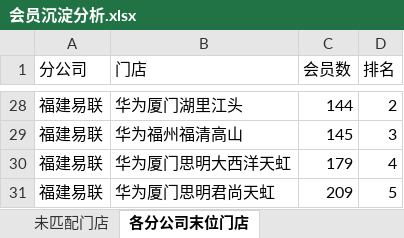
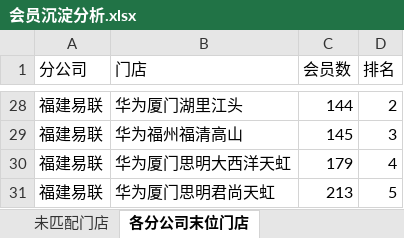
Before and after one commit to panghao007/retail-dashboard, an Excel workbook: member_deposit/会员沉淀分析.xlsx, sheet 各分公司末位门店, drawn as a sheet; only a part is shown, gaps mark what is left out; values as stored, in another font and other column widths than the file's, no borders; the diff covers the shown part only; the diff names each change by its address in the sheet, - before the commit and + after, or states it on an @@ line.

```diff
--- a/member_deposit/会员沉淀分析.xlsx (sheet 各分公司末位门店)
+++ b/member_deposit/会员沉淀分析.xlsx (sheet 各分公司末位门店)
-C31 (会员数): 209
+C31 (会员数): 213
```
Also changed, not shown: 24 edited cells elsewhere in this sheet, sheet 分公司会员沉淀, sheet 未匹配门店, 2 other files.
